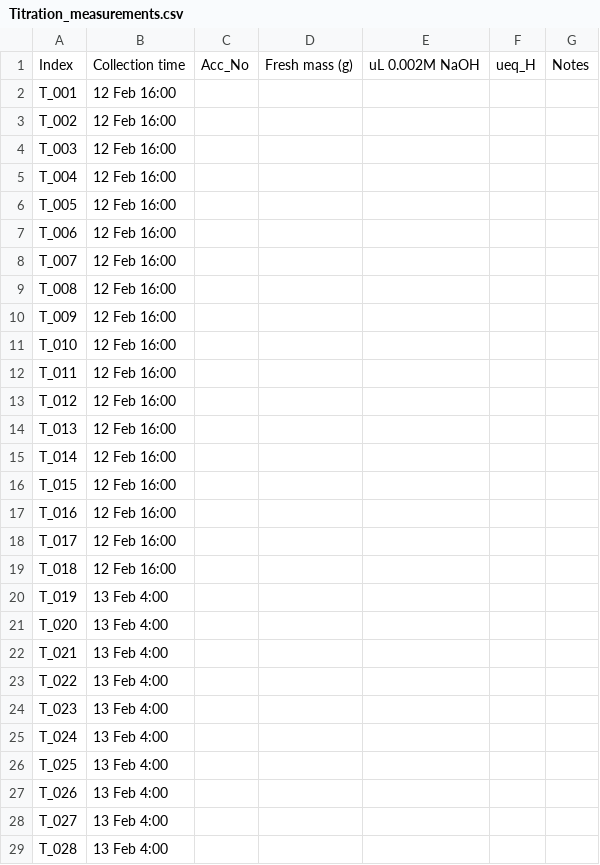
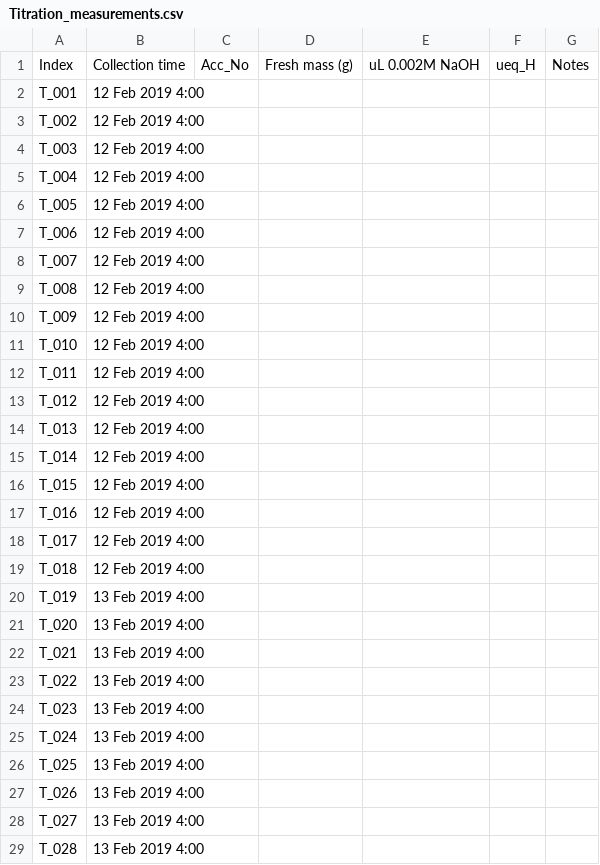
Before and after one commit to isgilman/Portulaca-coexpression, a CSV file: Data/Titration_measurements.csv, drawn as a sheet; only a part is shown; the diff covers the shown part only.

Commit message:
Separate some csv data

```diff
--- a/Data/Titration_measurements.csv
+++ b/Data/Titration_measurements.csv
@@ -1,29 +1,29 @@
 Index,Collection time,Acc_No,Fresh mass (g),uL 0.002M NaOH,ueq_H,Notes
-T_001,12 Feb 16:00,,,,,
-T_002,12 Feb 16:00,,,,,
-T_003,12 Feb 16:00,,,,,
-T_004,12 Feb 16:00,,,,,
-T_005,12 Feb 16:00,,,,,
-T_006,12 Feb 16:00,,,,,
-T_007,12 Feb 16:00,,,,,
-T_008,12 Feb 16:00,,,,,
-T_009,12 Feb 16:00,,,,,
-T_010,12 Feb 16:00,,,,,
-T_011,12 Feb 16:00,,,,,
-T_012,12 Feb 16:00,,,,,
-T_013,12 Feb 16:00,,,,,
-T_014,12 Feb 16:00,,,,,
-T_015,12 Feb 16:00,,,,,
-T_016,12 Feb 16:00,,,,,
-T_017,12 Feb 16:00,,,,,
-T_018,12 Feb 16:00,,,,,
-T_019,13 Feb 4:00,,,,,
-T_020,13 Feb 4:00,,,,,
-T_021,13 Feb 4:00,,,,,
-T_022,13 Feb 4:00,,,,,
-T_023,13 Feb 4:00,,,,,
-T_024,13 Feb 4:00,,,,,
-T_025,13 Feb 4:00,,,,,
-T_026,13 Feb 4:00,,,,,
-T_027,13 Feb 4:00,,,,,
-T_028,13 Feb 4:00,,,,,
+T_001,12 Feb 2019 4:00,,,,,
+T_002,12 Feb 2019 4:00,,,,,
+T_003,12 Feb 2019 4:00,,,,,
+T_004,12 Feb 2019 4:00,,,,,
+T_005,12 Feb 2019 4:00,,,,,
+T_006,12 Feb 2019 4:00,,,,,
+T_007,12 Feb 2019 4:00,,,,,
+T_008,12 Feb 2019 4:00,,,,,
+T_009,12 Feb 2019 4:00,,,,,
+T_010,12 Feb 2019 4:00,,,,,
+T_011,12 Feb 2019 4:00,,,,,
+T_012,12 Feb 2019 4:00,,,,,
+T_013,12 Feb 2019 4:00,,,,,
+T_014,12 Feb 2019 4:00,,,,,
+T_015,12 Feb 2019 4:00,,,,,
+T_016,12 Feb 2019 4:00,,,,,
+T_017,12 Feb 2019 4:00,,,,,
+T_018,12 Feb 2019 4:00,,,,,
+T_019,13 Feb 2019 4:00,,,,,
+T_020,13 Feb 2019 4:00,,,,,
+T_021,13 Feb 2019 4:00,,,,,
+T_022,13 Feb 2019 4:00,,,,,
+T_023,13 Feb 2019 4:00,,,,,
+T_024,13 Feb 2019 4:00,,,,,
+T_025,13 Feb 2019 4:00,,,,,
+T_026,13 Feb 2019 4:00,,,,,
+T_027,13 Feb 2019 4:00,,,,,
+T_028,13 Feb 2019 4:00,,,,,
```
Also changed, not shown: 8 edited cells elsewhere in this file, 1 other file.
